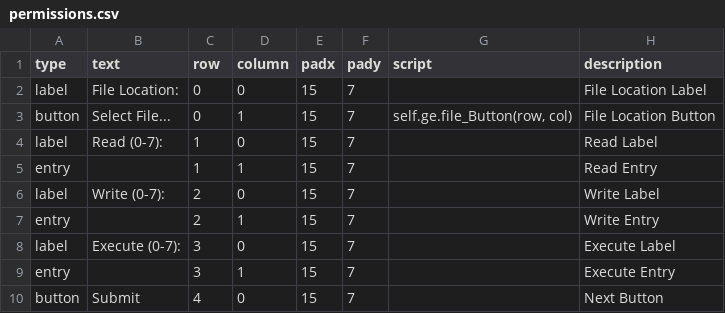
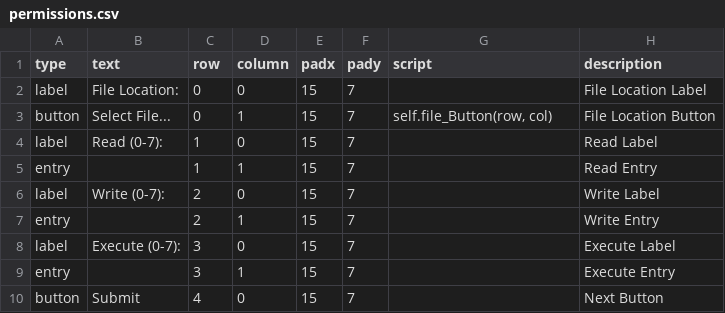
Before and after one commit to CalebLoomis/CASTCybercup-Generator, a CSV file: CSV/permissions.csv, drawn as a sheet.

Commit message:
GuiHandler: Moved file_Button from GridEditor.

```diff
--- a/CSV/permissions.csv
+++ b/CSV/permissions.csv
@@ -2,3 +2,3 @@
 "label","File Location:",0,0,15,7,"","File Location Label"
-"button","Select File...",0,1,15,7,"self.ge.file_Button(row, col)","File Location Button"
+"button","Select File...",0,1,15,7,"self.file_Button(row, col)","File Location Button"
 "label","Read (0-7):",1,0,15,7,"","Read Label"
```
Also changed, not shown: 2 other files.
